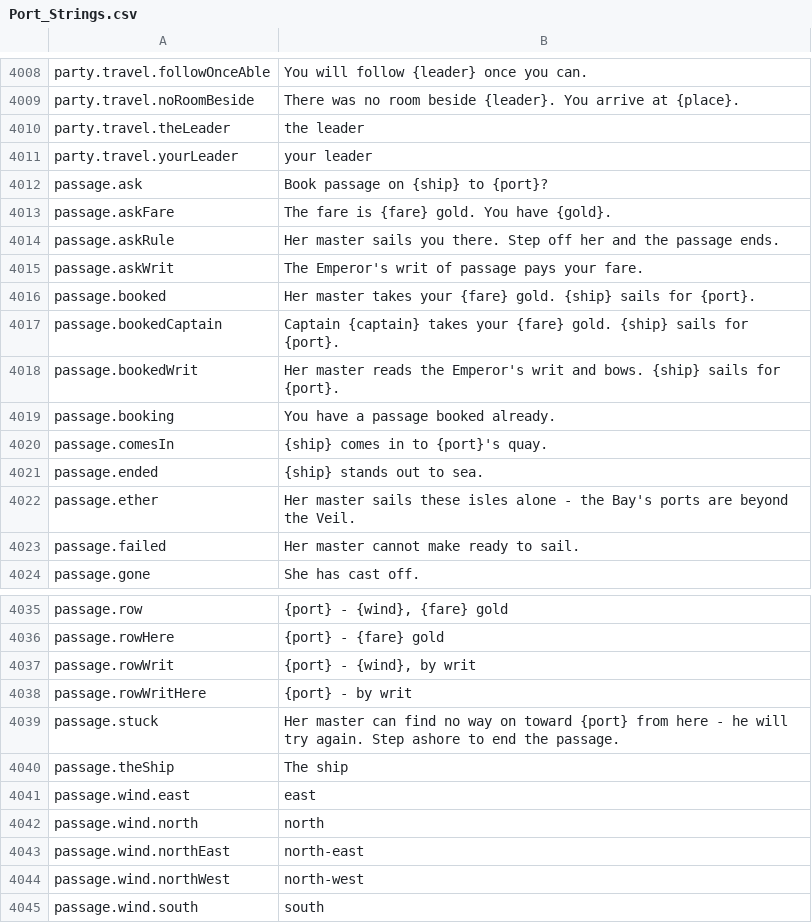
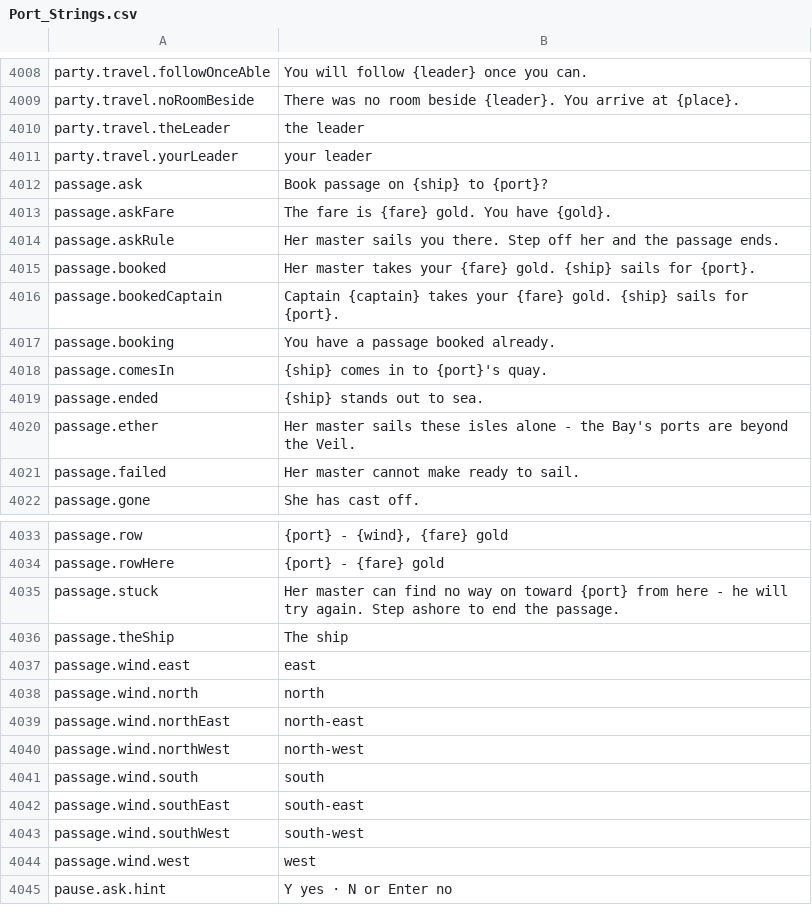
Before and after one commit to travddm/daggerfall-js-source, a CSV file: locales/en/Port_Strings.csv, drawn as a sheet; only a part is shown, gaps mark what is left out; the shorter side is filled out with more unchanged rows; the diff covers the shown part only; the diff names each change by its address in the sheet, - before the commit and + after, or states it on an @@ line.

```diff
--- a/locales/en/Port_Strings.csv
+++ b/locales/en/Port_Strings.csv
-row 4015: passage.askWrit | The Emperor's writ of passage pays your fare.
-row 4018: passage.bookedWrit | Her master reads the Emperor's writ and bows. {ship} sails for {port}.
-row 4037: passage.rowWrit | {port} - {wind}, by writ
-row 4038: passage.rowWritHere | {port} - by writ
```
Also changed, not shown: 32 removed rows elsewhere in this file, 35 other files.
